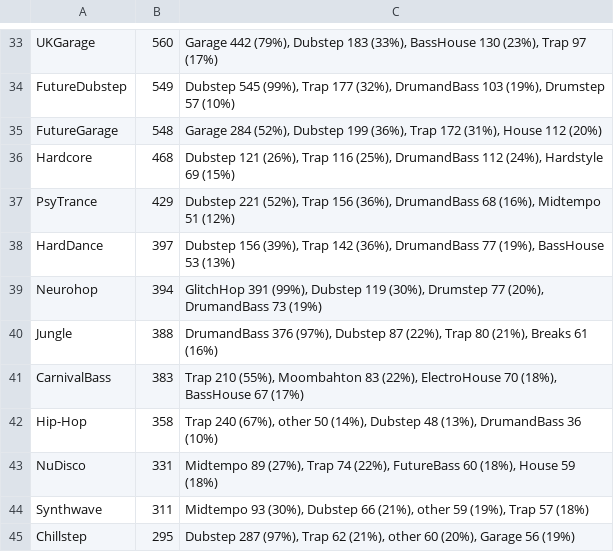
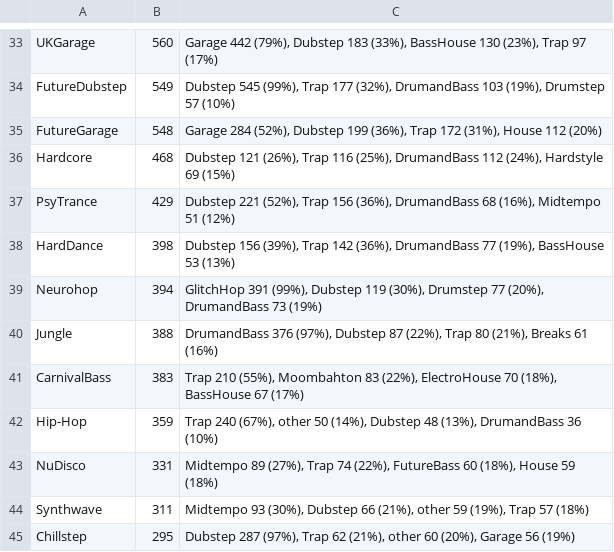
Before and after one commit to cany748/bassland-archive, a TSV file: data/genres.tsv, drawn as a sheet; only a part is shown, gaps mark what is left out; the diff covers the shown part only.

```diff
--- a/data/genres.tsv
+++ b/data/genres.tsv
@@ -37,3 +37,3 @@ Hardcore	468	Dubstep 121 (26%), Trap 116 (25%), DrumandBass 112 (24%), Hardstyle
 PsyTrance	429	Dubstep 221 (52%), Trap 156 (36%), DrumandBass 68 (16%), Midtempo 51 (12%)
-HardDance	397	Dubstep 156 (39%), Trap 142 (36%), DrumandBass 77 (19%), BassHouse 53 (13%)
+HardDance	398	Dubstep 156 (39%), Trap 142 (36%), DrumandBass 77 (19%), BassHouse 53 (13%)
 Neurohop	394	GlitchHop 391 (99%), Dubstep 119 (30%), Drumstep 77 (20%), DrumandBass 73 (19%)
@@ -41,3 +41,3 @@ Jungle	388	DrumandBass 376 (97%), Dubstep 87 (22%), Trap 80 (21%), Breaks 61 (16
 CarnivalBass	383	Trap 210 (55%), Moombahton 83 (22%), ElectroHouse 70 (18%), BassHouse 67 (17%)
-Hip-Hop	358	Trap 240 (67%), other 50 (14%), Dubstep 48 (13%), DrumandBass 36 (10%)
+Hip-Hop	359	Trap 240 (67%), other 50 (14%), Dubstep 48 (13%), DrumandBass 36 (10%)
 NuDisco	331	Midtempo 89 (27%), Trap 74 (22%), FutureBass 60 (18%), House 59 (18%)
```
Also changed, not shown: 21 edited cells elsewhere in this file, 6 other files.
